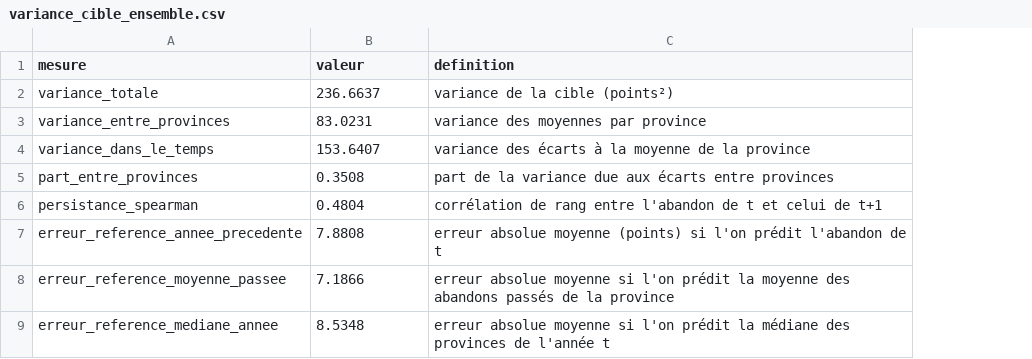
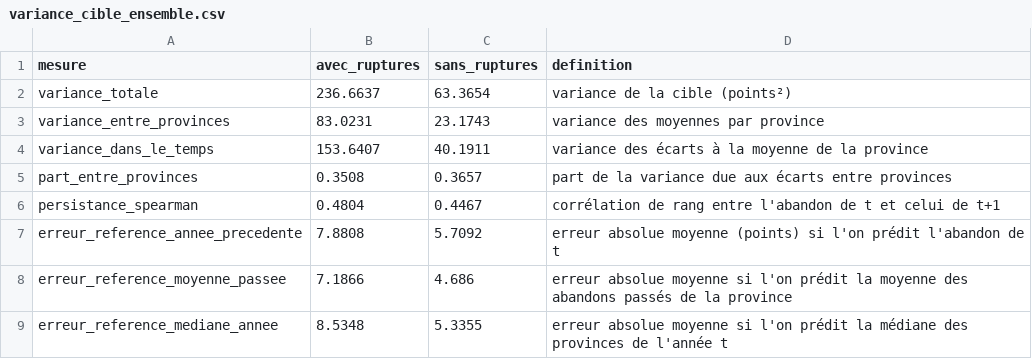
Before and after one commit to datachallenge-edu-bf/sentinelle-scolaire-defi1, a CSV file: data/04_analyse/exploration/variance_cible_ensemble.csv, drawn as a sheet; the diff names each change by its address in the sheet, - before the commit and + after, or states it on an @@ line.

```diff
--- a/data/04_analyse/exploration/variance_cible_ensemble.csv
+++ b/data/04_analyse/exploration/variance_cible_ensemble.csv
+column C (sans_ruptures), rows 2-9: 63.3654 | 23.1743 | 40.1911 | 0.3657 | 0.4467 | 5.7092 | 4.686 | 5.3355
-B1: valeur
+B1: avec_ruptures
```
Also changed, not shown: data/04_analyse/exploration/cible_par_annee_ensemble.csv, data/04_analyse/exploration/cible_par_annee_sexe.csv, 42 other files.
